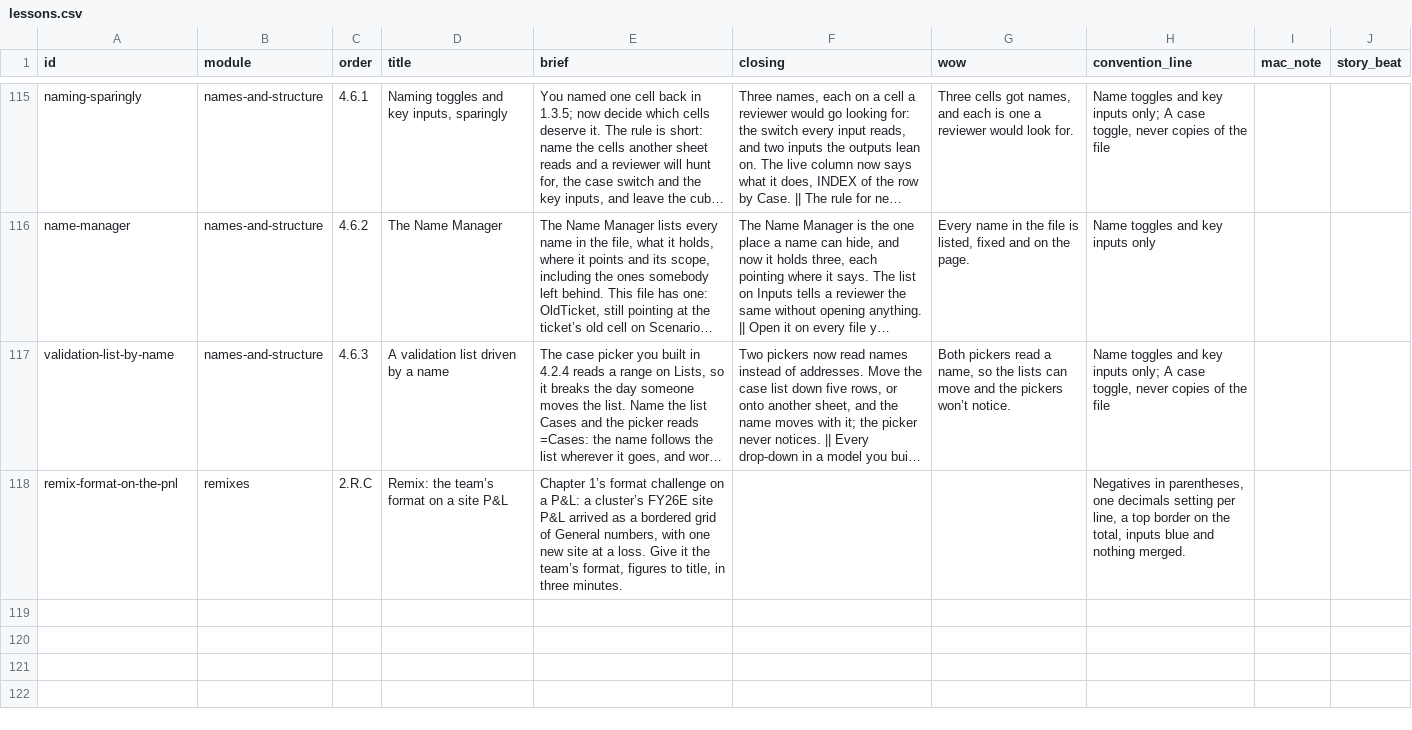
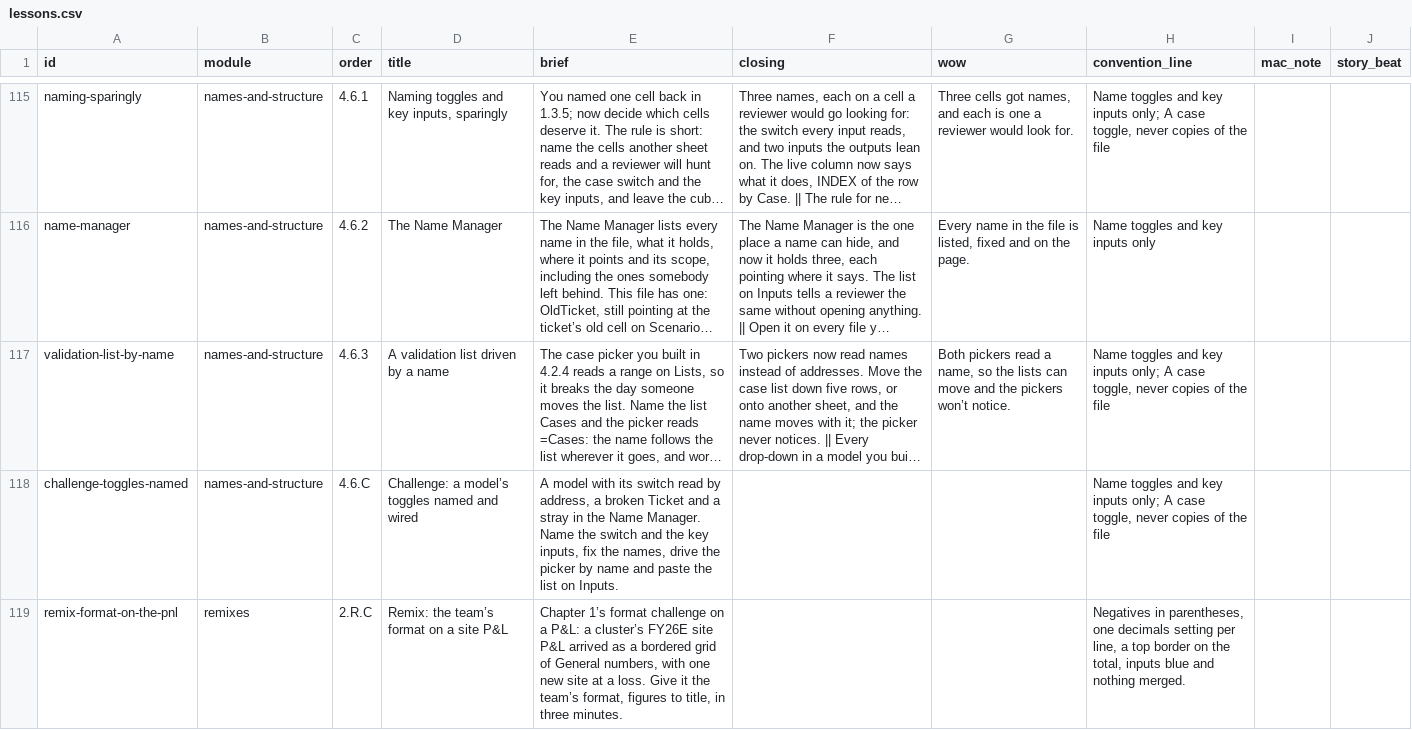
Before and after one commit to rathunter69/Hotkey.gg, a CSV file: app2/content/copy/lessons.csv, drawn as a sheet; only a part is shown, gaps mark what is left out; long unchanged cells end in …; the diff names each change by its address in the sheet, - before the commit and + after, or states it on an @@ line.

```diff
--- a/app2/content/copy/lessons.csv
+++ b/app2/content/copy/lessons.csv
+row 118: challenge-toggles-named | names-and-structure | 4.6.C | Challenge: a model’s toggles named and wired | A model with its switch read by address, a broken Ticket and a stray in the Name Manager. Name the switch and the key inputs, fix the names, drive the picker by name and paste the list on Inputs. |  |  | Name toggles and key inputs only; A case toggle, never copies of the file
```
Also changed, not shown: app2/content/copy/goals.csv, 8 other files.
